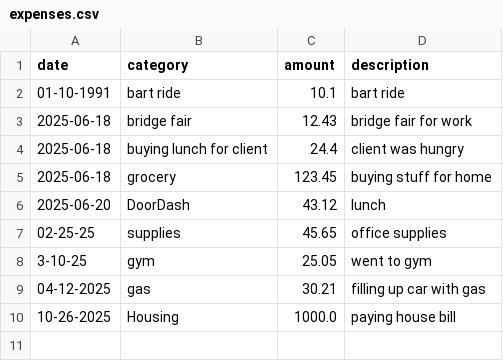
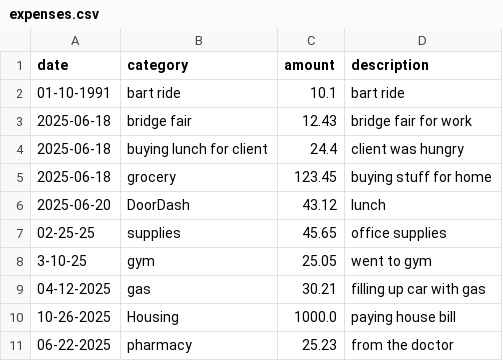
Before and after one commit to oswaldoc1991/Personal_Expense_Tracker, a CSV file: expenses.csv, drawn as a sheet.

```diff
--- a/expenses.csv
+++ b/expenses.csv
@@ -10 +10,2 @@ date,category,amount,description
 10-26-2025,Housing,1000.0,paying house bill
+06-22-2025,pharmacy,25.23,from the doctor
```
Also changed, not shown: 1 other file.
